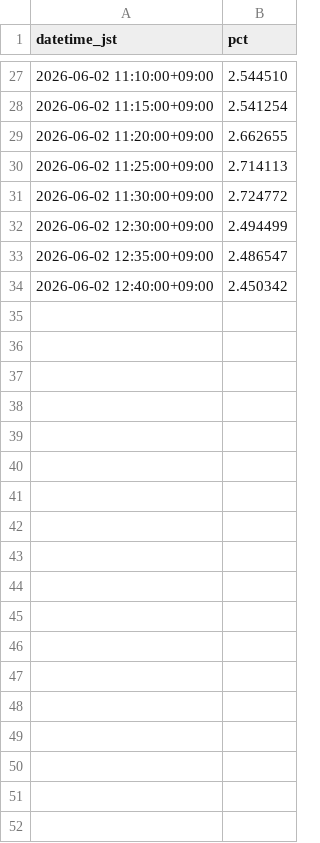
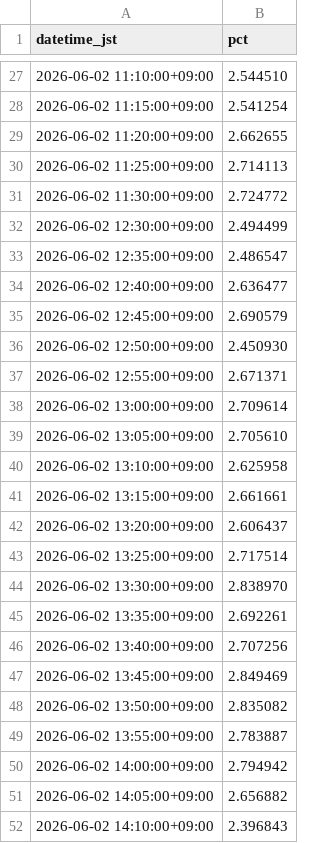
Before and after one commit to SakuraIndex/RETAIL-7, a CSV file: docs/outputs/retail_7_intraday.csv, drawn as a sheet; only a part is shown, gaps mark what is left out; the diff covers the shown part only.

```diff
--- a/docs/outputs/retail_7_intraday.csv
+++ b/docs/outputs/retail_7_intraday.csv
@@ -33,2 +33,20 @@ datetime_jst,pct
 2026-06-02 12:35:00+09:00,2.486547
-2026-06-02 12:40:00+09:00,2.450342
+2026-06-02 12:40:00+09:00,2.636477
+2026-06-02 12:45:00+09:00,2.690579
+2026-06-02 12:50:00+09:00,2.450930
+2026-06-02 12:55:00+09:00,2.671371
+2026-06-02 13:00:00+09:00,2.709614
+2026-06-02 13:05:00+09:00,2.705610
+2026-06-02 13:10:00+09:00,2.625958
+2026-06-02 13:15:00+09:00,2.661661
+2026-06-02 13:20:00+09:00,2.606437
+2026-06-02 13:25:00+09:00,2.717514
+2026-06-02 13:30:00+09:00,2.838970
+2026-06-02 13:35:00+09:00,2.692261
+2026-06-02 13:40:00+09:00,2.707256
+2026-06-02 13:45:00+09:00,2.849469
+2026-06-02 13:50:00+09:00,2.835082
+2026-06-02 13:55:00+09:00,2.783887
+2026-06-02 14:00:00+09:00,2.794942
+2026-06-02 14:05:00+09:00,2.656882
+2026-06-02 14:10:00+09:00,2.396843
```
Also changed, not shown: 14 added rows elsewhere in this file, 5 other files.
